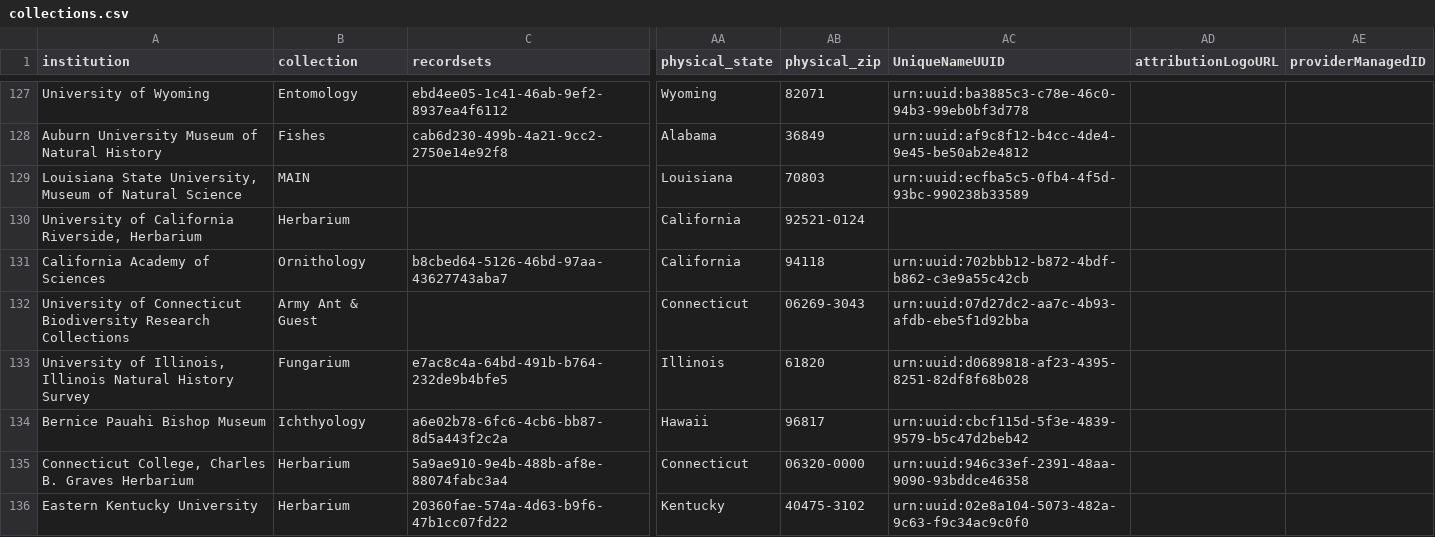
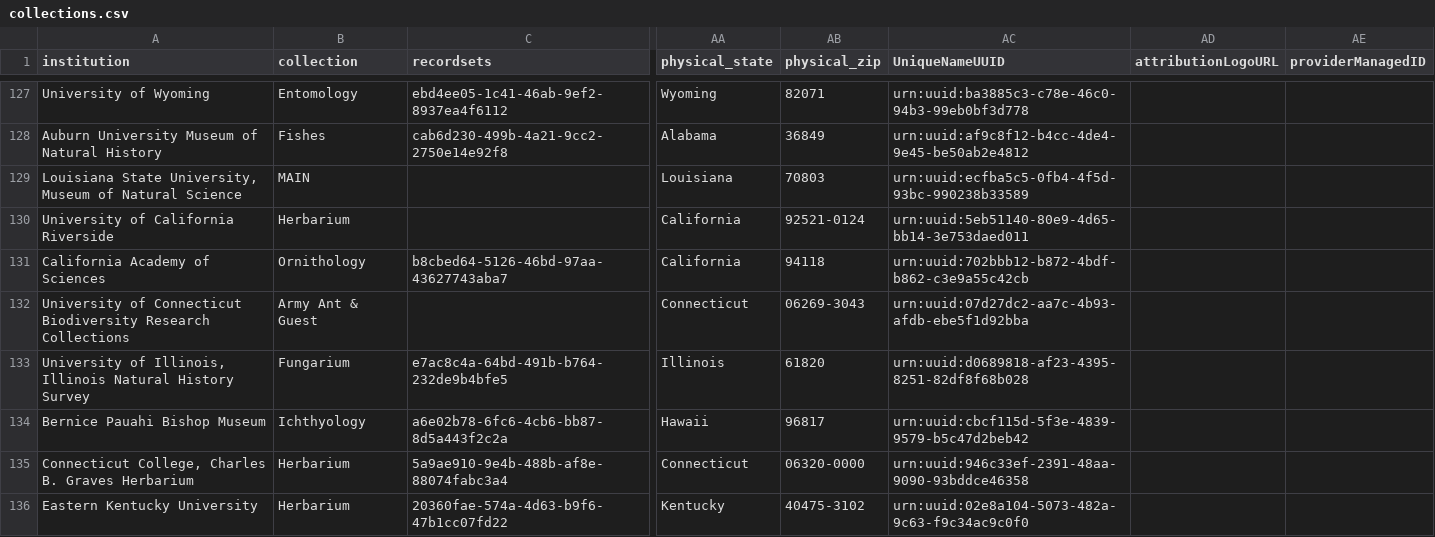
Before and after one commit to iDigBio/idb-us-collections, a CSV file: collections.csv, drawn as a sheet; only a part is shown, gaps mark what is left out; the diff names each change by its address in the sheet, - before the commit and + after, or states it on an @@ line.

```diff
--- a/collections.csv
+++ b/collections.csv
-A130 (institution): University of California Riverside, Herbarium
+A130 (institution): University of California Riverside
-AC130 (UniqueNameUUID): (empty)
+AC130 (UniqueNameUUID): urn:uuid:5eb51140-80e9-4d65-bb14-3e753daed011
```
Also changed, not shown: 1 other file.
